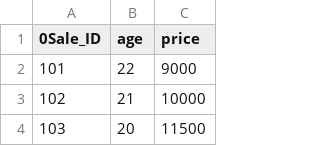
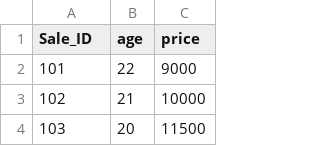
Before and after one commit to Kmburcham/mybrainfuzzies, a CSV file: final_exam/airplane_sales.csv, drawn as a sheet; only a part is shown.

Commit message:
Exam

```diff
--- a/final_exam/airplane_sales.csv
+++ b/final_exam/airplane_sales.csv
@@ -1,2 +1,2 @@
-0Sale_ID,age,price
+Sale_ID,age,price
 101,22,9000
```
Also changed, not shown: 1 other file.
